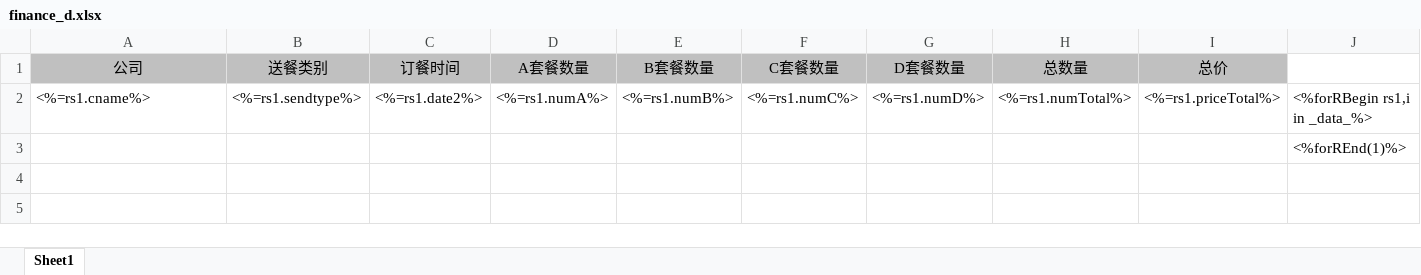
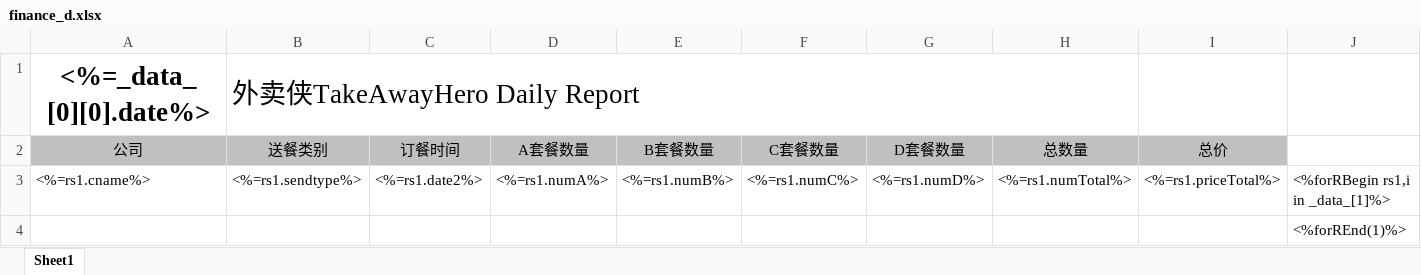
Before and after one commit to ccfromstar/takeaway, an Excel workbook: public/excelop/template/finance_d.xlsx, sheet Sheet1, drawn as a sheet; values as stored, in another font and other column widths than the file's, no borders; charts and pictures not drawn; addresses are those after the commit; the diff names each change by its address in the sheet, - before the commit and + after, or states it on an @@ line.

```diff
--- a/public/excelop/template/finance_d.xlsx (sheet Sheet1)
+++ b/public/excelop/template/finance_d.xlsx (sheet Sheet1)
+row 1: <%=_data_[0][0].date%> | 外卖侠TakeAwayHero Daily Report
-J3: <%forRBegin rs1,i in _data_%>
+J3: <%forRBegin rs1,i in _data_[1]%>
```
Also changed, not shown: charts or pictures, 1 other file.
